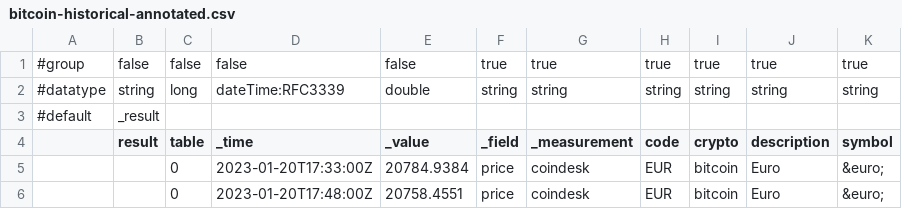
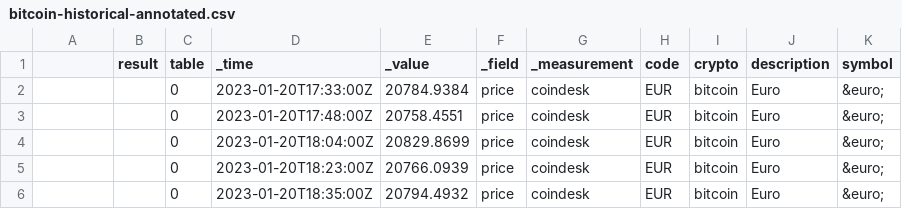
Before and after one commit to bootreer/chimp, a CSV file: datasets/influxdb2-sample-data/bitcoin-price-data/bitcoin-historical-annotated.csv, drawn as a sheet; only a part is shown; the shorter side is filled out with more unchanged rows; the diff names each change by its address in the sheet, - before the commit and + after, or states it on an @@ line.

Commit message:
fix some influx datasets, updated main and chimpn

```diff
--- a/datasets/influxdb2-sample-data/bitcoin-price-data/bitcoin-historical-annotated.csv
+++ b/datasets/influxdb2-sample-data/bitcoin-price-data/bitcoin-historical-annotated.csv
-row 1: #group | false | false | false | false | true | true | true | true | true | true
-row 2: #datatype | string | long | dateTime:RFC3339 | double | string | string | string | string | string | string
-row 3: #default | _result
```
Also changed, not shown: datasets/influxdb2-sample-data/air-sensor-data/air-sensor-data-annotated.csv, datasets/influxdb2-sample-data/noaa-ndbc-data/latest-observations.csv, 5 other files.
